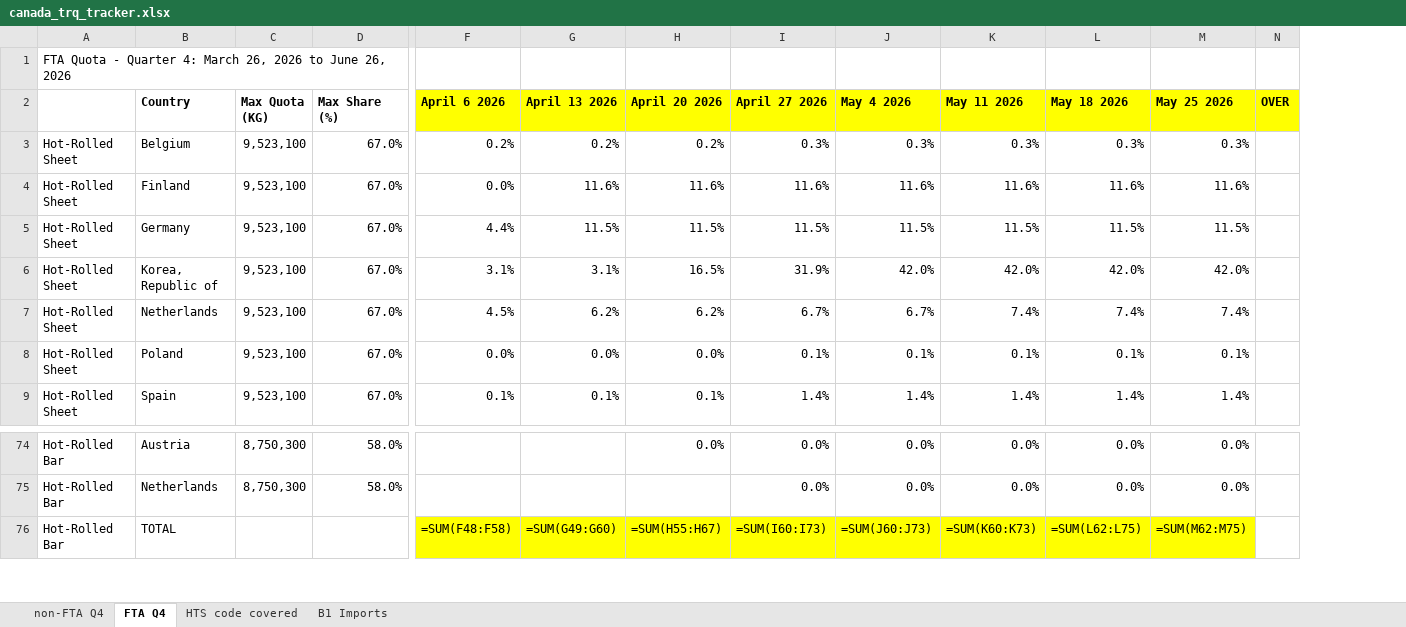
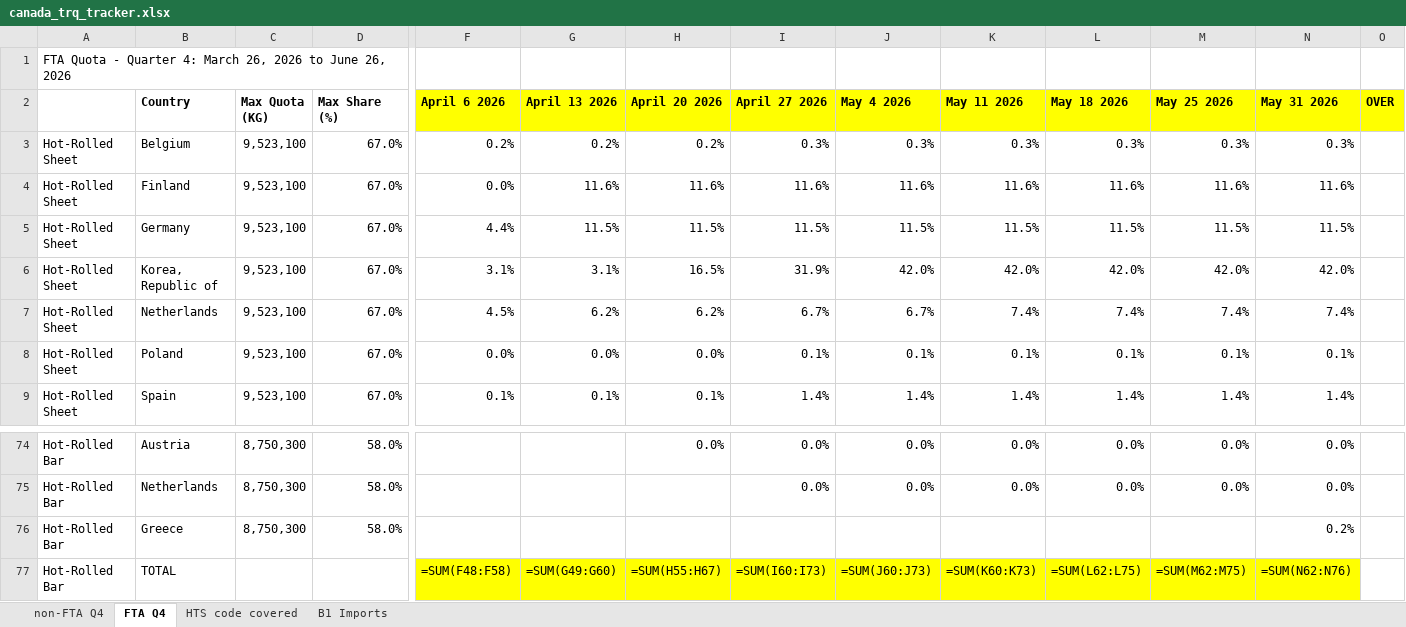
Before and after one commit to salt0401/Canada-Quota, an Excel workbook: data/canada_trq_tracker.xlsx, sheet FTA Q4, drawn as a sheet; only a part is shown, gaps mark what is left out; values as stored, in another font and other column widths than the file's, no borders; formulas without a stored value are shown as written; rows hold the shown columns only; the diff names each change by its address in the sheet, - before the commit and + after, or states it on an @@ line.

```diff
--- a/data/canada_trq_tracker.xlsx (sheet FTA Q4)
+++ b/data/canada_trq_tracker.xlsx (sheet FTA Q4)
+column N (May 31 2026), rows 3-9: 0.3% | 11.6% | 11.5% | 42.0% | 7.4% | 0.1% | 1.4%; rows 74-75: 0.0% | 0.0%; row 77: =SUM(N62:N76)
+row 76: Hot-Rolled Bar | Greece | 8,750,300 | 58.0% |  |  |  |  |  |  |  |  | 0.2%
```
Also changed, not shown: sheet B1 Imports, sheet non-FTA Q4, 1 other file.
